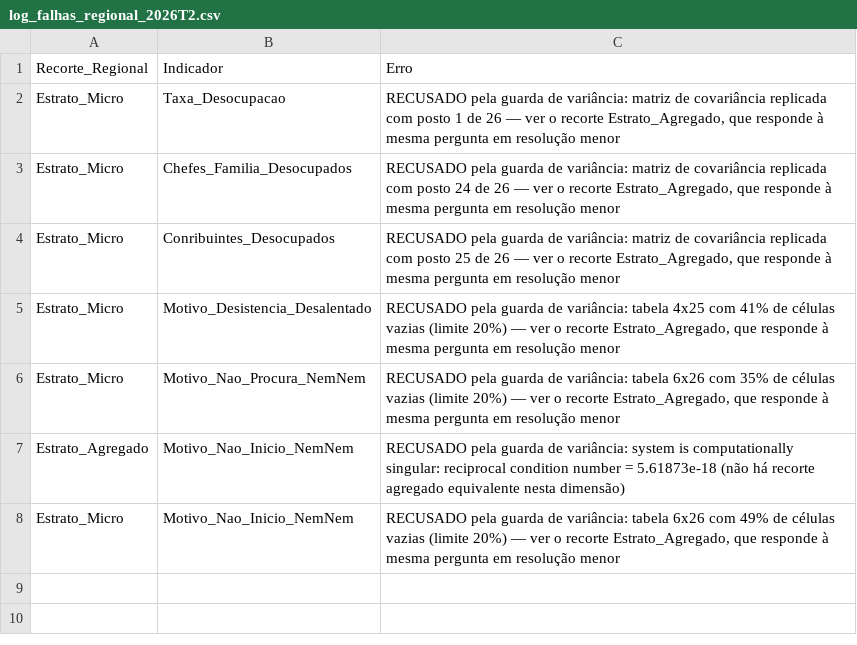
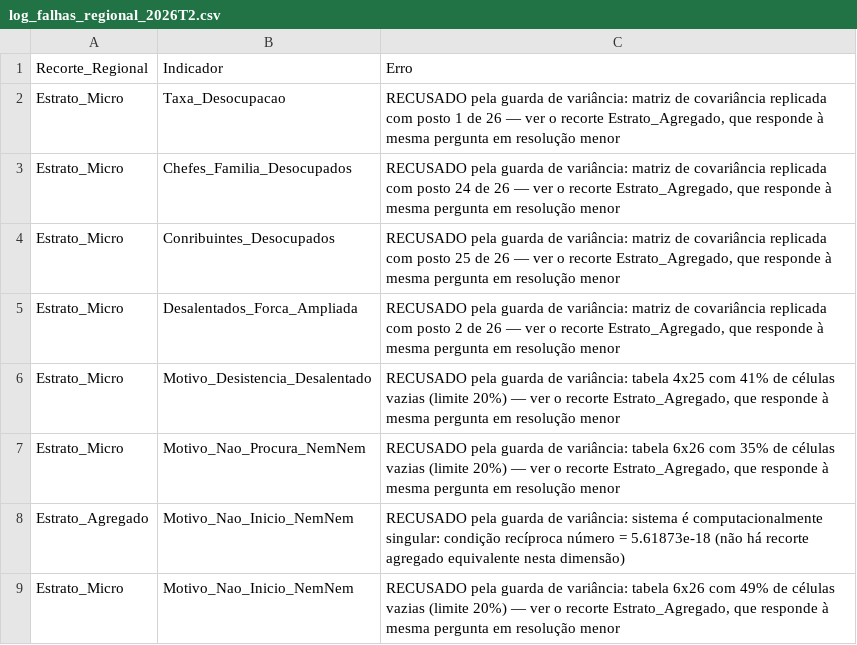
Before and after one commit to matheusgirola/PNADC-Piaui-Estratos, a CSV file: output/log_falhas_regional_2026T2.csv, drawn as a sheet.

```diff
--- a/output/log_falhas_regional_2026T2.csv
+++ b/output/log_falhas_regional_2026T2.csv
@@ -4,5 +4,6 @@ Estrato_Micro,Chefes_Familia_Desocupados,"RECUSADO pela guarda de variância: ma
 Estrato_Micro,Conribuintes_Desocupados,"RECUSADO pela guarda de variância: matriz de covariância replicada com posto 25 de 26 — ver o recorte Estrato_Agregado, que responde à mesma pergunta em resolução menor"
+Estrato_Micro,Desalentados_Forca_Ampliada,"RECUSADO pela guarda de variância: matriz de covariância replicada com posto 2 de 26 — ver o recorte Estrato_Agregado, que responde à mesma pergunta em resolução menor"
 Estrato_Micro,Motivo_Desistencia_Desalentado,"RECUSADO pela guarda de variância: tabela 4x25 com 41% de células vazias (limite 20%) — ver o recorte Estrato_Agregado, que responde à mesma pergunta em resolução menor"
 Estrato_Micro,Motivo_Nao_Procura_NemNem,"RECUSADO pela guarda de variância: tabela 6x26 com 35% de células vazias (limite 20%) — ver o recorte Estrato_Agregado, que responde à mesma pergunta em resolução menor"
-Estrato_Agregado,Motivo_Nao_Inicio_NemNem,RECUSADO pela guarda de variância: system is computationally singular: reciprocal condition number = 5.61873e-18 (não há recorte agregado equivalente nesta dimensão)
+Estrato_Agregado,Motivo_Nao_Inicio_NemNem,RECUSADO pela guarda de variância: sistema é computacionalmente singular: condição recíproca número = 5.61873e-18 (não há recorte agregado equivalente nesta dimensão)
 Estrato_Micro,Motivo_Nao_Inicio_NemNem,"RECUSADO pela guarda de variância: tabela 6x26 com 49% de células vazias (limite 20%) — ver o recorte Estrato_Agregado, que responde à mesma pergunta em resolução menor"
```
Also changed, not shown: output/log_falhas_2026T2.csv, output/log_falhas_testes_2026T2.csv, 11 other files.
